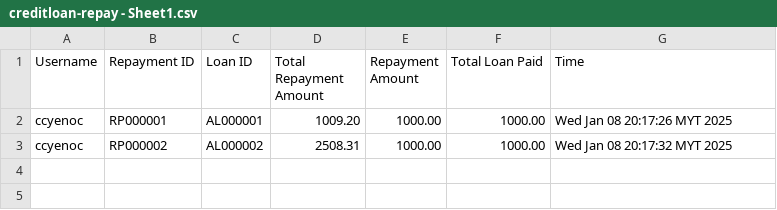
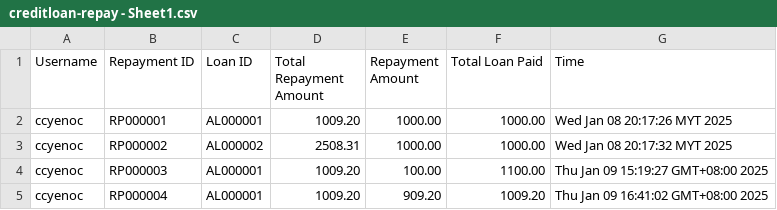
Before and after one commit to ccyenoc/InsideOut-LedgerSystem, a CSV file: src/creditloan-repay - Sheet1.csv, drawn as a sheet.

```diff
--- a/src/creditloan-repay - Sheet1.csv
+++ b/src/creditloan-repay - Sheet1.csv
@@ -3 +3,3 @@ ccyenoc,RP000001,AL000001,1009.20,1000.00,1000.00,Wed Jan 08 20:17:26 MYT 2025
 ccyenoc,RP000002,AL000002,2508.31,1000.00,1000.00,Wed Jan 08 20:17:32 MYT 2025
+ccyenoc,RP000003,AL000001,1009.20,100.00,1100.00,Thu Jan 09 15:19:27 GMT+08:00 2025
+ccyenoc,RP000004,AL000001,1009.20,909.20,1009.20,Thu Jan 09 16:41:02 GMT+08:00 2025
```
Also changed, not shown: src/creditloan-apply.csv, src/recorddebit.csv, 10 other files.
